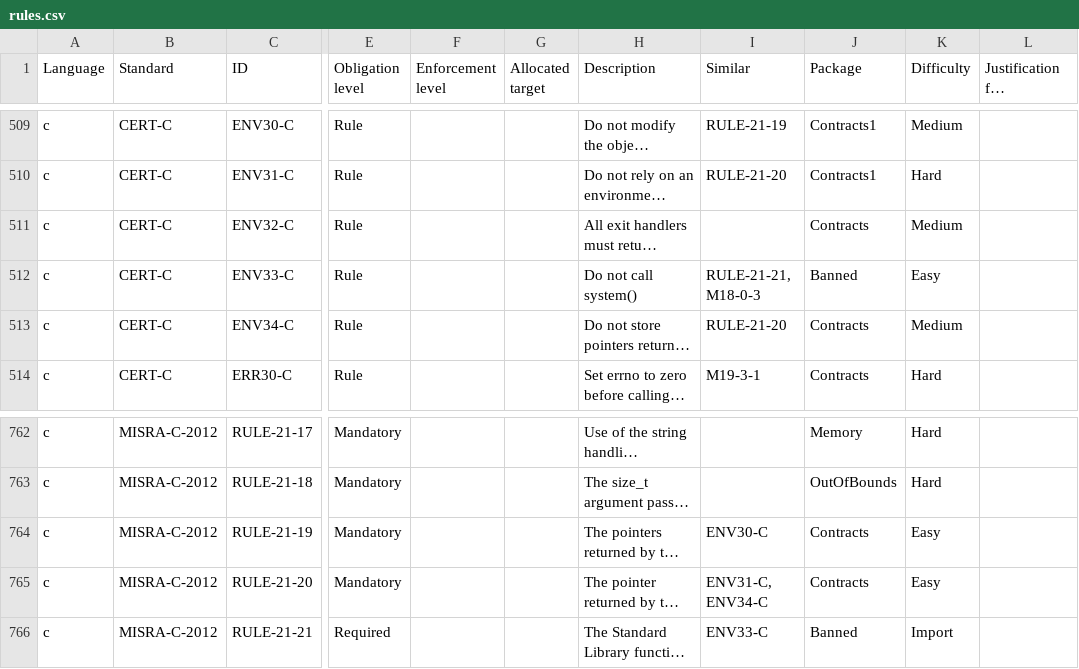
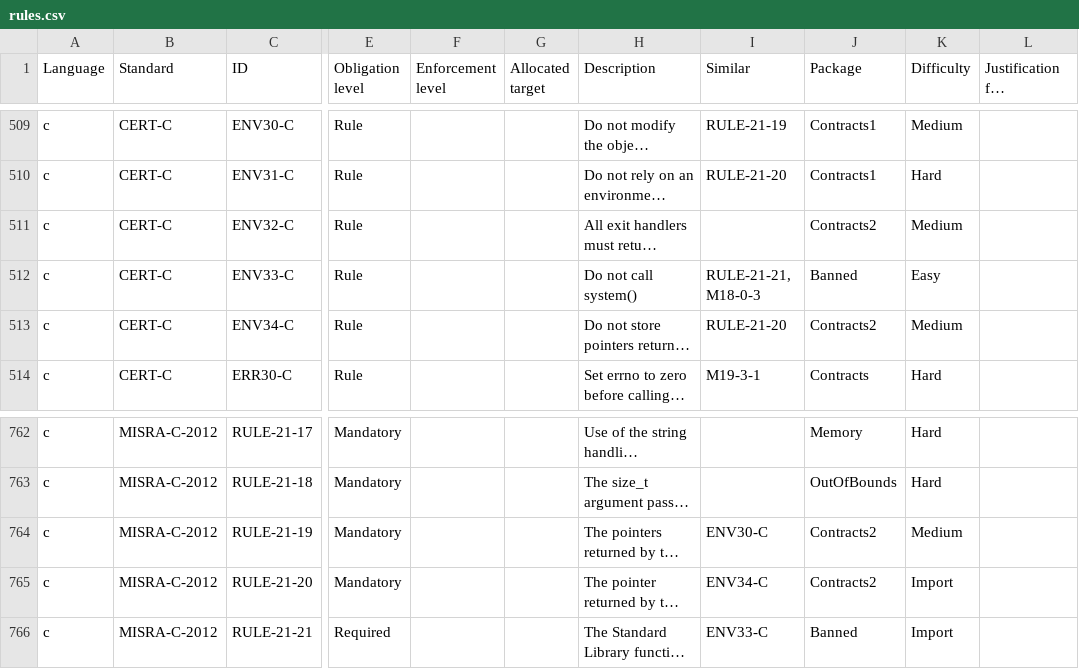
Before and after one commit to github/codeql-coding-standards, a CSV file: rules.csv, drawn as a sheet; only a part is shown, gaps mark what is left out; long unchanged cells end in …; the diff names each change by its address in the sheet, - before the commit and + after, or states it on an @@ line.

Commit message:
Package Contracts2
* ENV32-C
* ENV34-C
* RULE-21-19
* RULE-21-20

Co-authored-by: Luke Cartey <5377966+lcartey@users.noreply.github.com>

```diff
--- a/rules.csv
+++ b/rules.csv
-J511 (Package): Contracts
+J511 (Package): Contracts2
-J513 (Package): Contracts
+J513 (Package): Contracts2
-J764:J765 (Package): Contracts
+J764:J765 (Package): Contracts2
-K764 (Difficulty): Easy
+K764 (Difficulty): Medium
-I765 (Similar): ENV31-C, ENV34-C
+I765 (Similar): ENV34-C
-K765 (Difficulty): Easy
+K765 (Difficulty): Import
```
Also changed, not shown: 36 other files.
